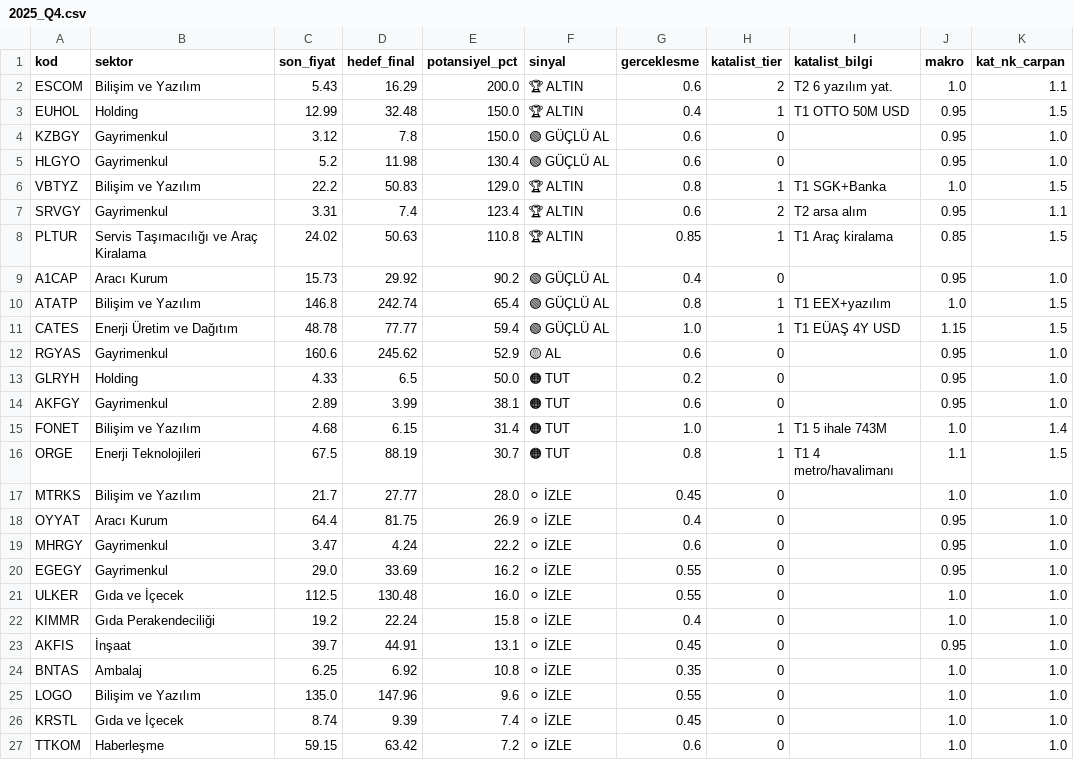
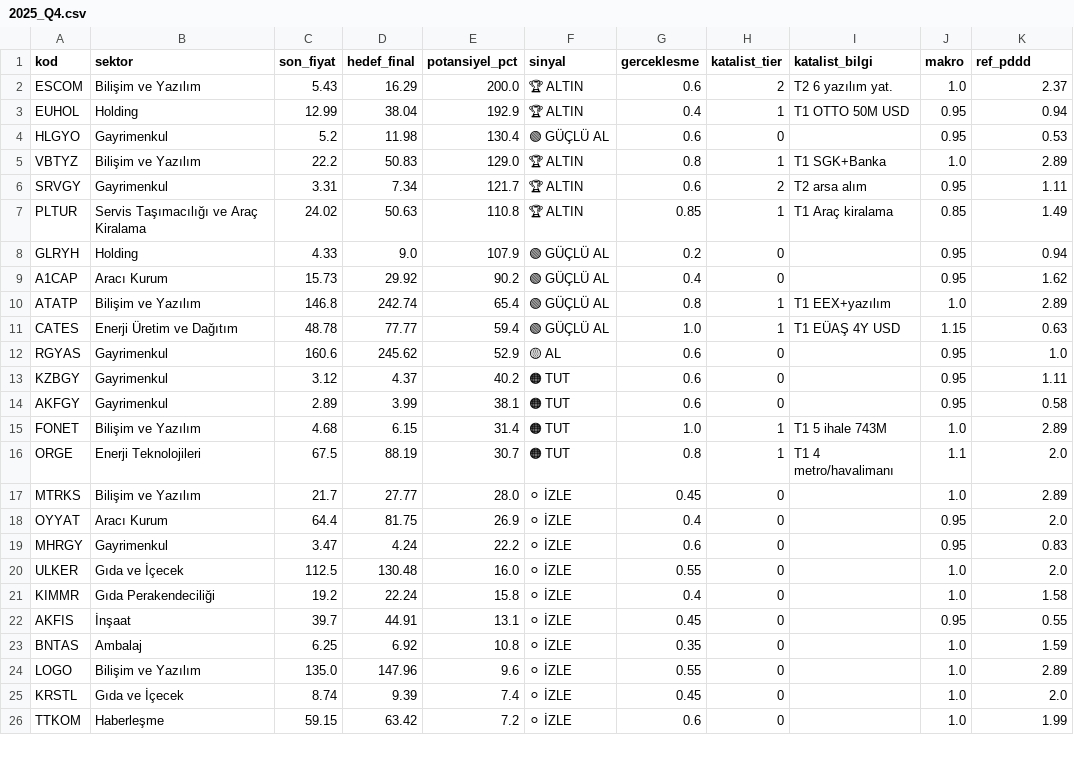
Before and after one commit to zeynelgun-afk/Fintables, a CSV file: data/arsiv/2025_Q4.csv, drawn as a sheet; only a part is shown; the diff covers the shown part only.

Commit message:
v7.5: GYO/Holding faiz bazlı PD/DD tavanı. GYO=1/(FF×3)=1.11x, Holding=×0.85=0.94x @%30. Max cap kaldırıldı (GYO/Holding). KZBGY 9.07→1.11 (düşük faiz şişirmesi engellendi), EUHOL +193% (tavan 0.94x, cap yok). Standart şirketler DEĞİŞMEDİ.

```diff
--- a/data/arsiv/2025_Q4.csv
+++ b/data/arsiv/2025_Q4.csv
@@ -1,27 +1,26 @@
-kod,sektor,son_fiyat,hedef_final,potansiyel_pct,sinyal,gerceklesme,katalist_tier,katalist_bilgi,makro,kat_nk_carpan
-ESCOM,Bilişim ve Yazılım,5.43,16.29,200.0,🏆 ALTIN,0.6,2,T2 6 yazılım yat.,1.0,1.1
-EUHOL,Holding,12.99,32.48,150.0,🏆 ALTIN,0.4,1,T1 OTTO 50M USD,0.95,1.5
-KZBGY,Gayrimenkul,3.12,7.8,150.0,🟢 GÜÇLÜ AL,0.6,0,,0.95,1.0
-HLGYO,Gayrimenkul,5.2,11.98,130.4,🟢 GÜÇLÜ AL,0.6,0,,0.95,1.0
-VBTYZ,Bilişim ve Yazılım,22.2,50.83,129.0,🏆 ALTIN,0.8,1,T1 SGK+Banka,1.0,1.5
-SRVGY,Gayrimenkul,3.31,7.4,123.4,🏆 ALTIN,0.6,2,T2 arsa alım,0.95,1.1
-PLTUR,Servis Taşımacılığı ve Araç Kiralama,24.02,50.63,110.8,🏆 ALTIN,0.85,1,T1 Araç kiralama,0.85,1.5
-A1CAP,Aracı Kurum,15.73,29.92,90.2,🟢 GÜÇLÜ AL,0.4,0,,0.95,1.0
-ATATP,Bilişim ve Yazılım,146.8,242.74,65.4,🟢 GÜÇLÜ AL,0.8,1,T1 EEX+yazılım,1.0,1.5
-CATES,Enerji Üretim ve Dağıtım,48.78,77.77,59.4,🟢 GÜÇLÜ AL,1.0,1,T1 EÜAŞ 4Y USD,1.15,1.5
+kod,sektor,son_fiyat,hedef_final,potansiyel_pct,sinyal,gerceklesme,katalist_tier,katalist_bilgi,makro,ref_pddd
+ESCOM,Bilişim ve Yazılım,5.43,16.29,200.0,🏆 ALTIN,0.6,2,T2 6 yazılım yat.,1.0,2.37
+EUHOL,Holding,12.99,38.04,192.9,🏆 ALTIN,0.4,1,T1 OTTO 50M USD,0.95,0.94
+HLGYO,Gayrimenkul,5.2,11.98,130.4,🟢 GÜÇLÜ AL,0.6,0,,0.95,0.53
+VBTYZ,Bilişim ve Yazılım,22.2,50.83,129.0,🏆 ALTIN,0.8,1,T1 SGK+Banka,1.0,2.89
+SRVGY,Gayrimenkul,3.31,7.34,121.7,🏆 ALTIN,0.6,2,T2 arsa alım,0.95,1.11
+PLTUR,Servis Taşımacılığı ve Araç Kiralama,24.02,50.63,110.8,🏆 ALTIN,0.85,1,T1 Araç kiralama,0.85,1.49
+GLRYH,Holding,4.33,9.0,107.9,🟢 GÜÇLÜ AL,0.2,0,,0.95,0.94
+A1CAP,Aracı Kurum,15.73,29.92,90.2,🟢 GÜÇLÜ AL,0.4,0,,0.95,1.62
+ATATP,Bilişim ve Yazılım,146.8,242.74,65.4,🟢 GÜÇLÜ AL,0.8,1,T1 EEX+yazılım,1.0,2.89
+CATES,Enerji Üretim ve Dağıtım,48.78,77.77,59.4,🟢 GÜÇLÜ AL,1.0,1,T1 EÜAŞ 4Y USD,1.15,0.63
 RGYAS,Gayrimenkul,160.6,245.62,52.9,🟡 AL,0.6,0,,0.95,1.0
-GLRYH,Holding,4.33,6.5,50.0,🟠 TUT,0.2,0,,0.95,1.0
-AKFGY,Gayrimenkul,2.89,3.99,38.1,🟠 TUT,0.6,0,,0.95,1.0
-FONET,Bilişim ve Yazılım,4.68,6.15,31.4,🟠 TUT,1.0,1,T1 5 ihale 743M,1.0,1.4
-ORGE,Enerji Teknolojileri,67.5,88.19,30.7,🟠 TUT,0.8,1,T1 4 metro/havalimanı,1.1,1.5
-MTRKS,Bilişim ve Yazılım,21.7,27.77,28.0,⚪ İZLE,0.45,0,,1.0,1.0
-OYYAT,Aracı Kurum,64.4,81.75,26.9,⚪ İZLE,0.4,0,,0.95,1.0
-MHRGY,Gayrimenkul,3.47,4.24,22.2,⚪ İZLE,0.6,0,,0.95,1.0
-EGEGY,Gayrimenkul,29.0,33.69,16.2,⚪ İZLE,0.55,0,,0.95,1.0
-ULKER,Gıda ve İçecek,112.5,130.48,16.0,⚪ İZLE,0.55,0,,1.0,1.0
-KIMMR,Gıda Perakendeciliği,19.2,22.24,15.8,⚪ İZLE,0.4,0,,1.0,1.0
-AKFIS,İnşaat,39.7,44.91,13.1,⚪ İZLE,0.45,0,,0.95,1.0
-BNTAS,Ambalaj,6.25,6.92,10.8,⚪ İZLE,0.35,0,,1.0,1.0
-LOGO,Bilişim ve Yazılım,135.0,147.96,9.6,⚪ İZLE,0.55,0,,1.0,1.0
-KRSTL,Gıda ve İçecek,8.74,9.39,7.4,⚪ İZLE,0.45,0,,1.0,1.0
-TTKOM,Haberleşme,59.15,63.42,7.2,⚪ İZLE,0.6,0,,1.0,1.0
+KZBGY,Gayrimenkul,3.12,4.37,40.2,🟠 TUT,0.6,0,,0.95,1.11
+AKFGY,Gayrimenkul,2.89,3.99,38.1,🟠 TUT,0.6,0,,0.95,0.58
+FONET,Bilişim ve Yazılım,4.68,6.15,31.4,🟠 TUT,1.0,1,T1 5 ihale 743M,1.0,2.89
+ORGE,Enerji Teknolojileri,67.5,88.19,30.7,🟠 TUT,0.8,1,T1 4 metro/havalimanı,1.1,2.0
+MTRKS,Bilişim ve Yazılım,21.7,27.77,28.0,⚪ İZLE,0.45,0,,1.0,2.89
+OYYAT,Aracı Kurum,64.4,81.75,26.9,⚪ İZLE,0.4,0,,0.95,2.0
+MHRGY,Gayrimenkul,3.47,4.24,22.2,⚪ İZLE,0.6,0,,0.95,0.83
+ULKER,Gıda ve İçecek,112.5,130.48,16.0,⚪ İZLE,0.55,0,,1.0,2.0
+KIMMR,Gıda Perakendeciliği,19.2,22.24,15.8,⚪ İZLE,0.4,0,,1.0,1.58
+AKFIS,İnşaat,39.7,44.91,13.1,⚪ İZLE,0.45,0,,0.95,0.55
+BNTAS,Ambalaj,6.25,6.92,10.8,⚪ İZLE,0.35,0,,1.0,1.59
+LOGO,Bilişim ve Yazılım,135.0,147.96,9.6,⚪ İZLE,0.55,0,,1.0,2.89
+KRSTL,Gıda ve İçecek,8.74,9.39,7.4,⚪ İZLE,0.45,0,,1.0,2.0
+TTKOM,Haberleşme,59.15,63.42,7.2,⚪ İZLE,0.6,0,,1.0,1.99
```
Also changed, not shown: 2 added rows, 1 removed row and 51 edited cells elsewhere in this file, 2 other files.
